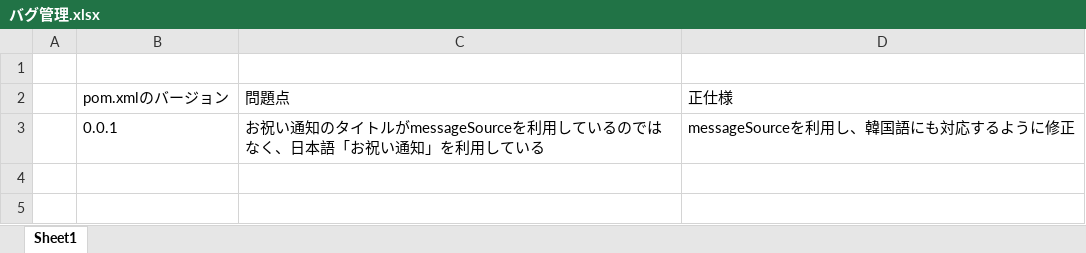
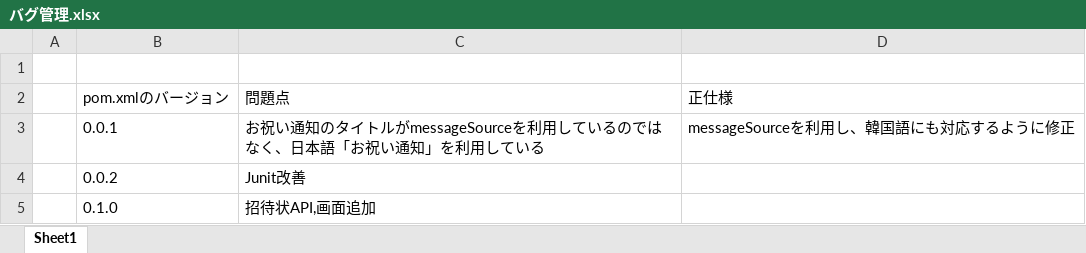
Before and after one commit to bittap/azusato, an Excel workbook: document/バグ管理/バグ管理.xlsx, sheet Sheet1, drawn as a sheet; values as stored, in another font and other column widths than the file's, no borders; the diff names each change by its address in the sheet, - before the commit and + after, or states it on an @@ line.

```diff
--- a/document/バグ管理/バグ管理.xlsx (sheet Sheet1)
+++ b/document/バグ管理/バグ管理.xlsx (sheet Sheet1)
+row 4:  | 0.0.2 | Junit改善
+row 5:  | 0.1.0 | 招待状API,画面追加
```
Also changed, not shown: 3 other files.
